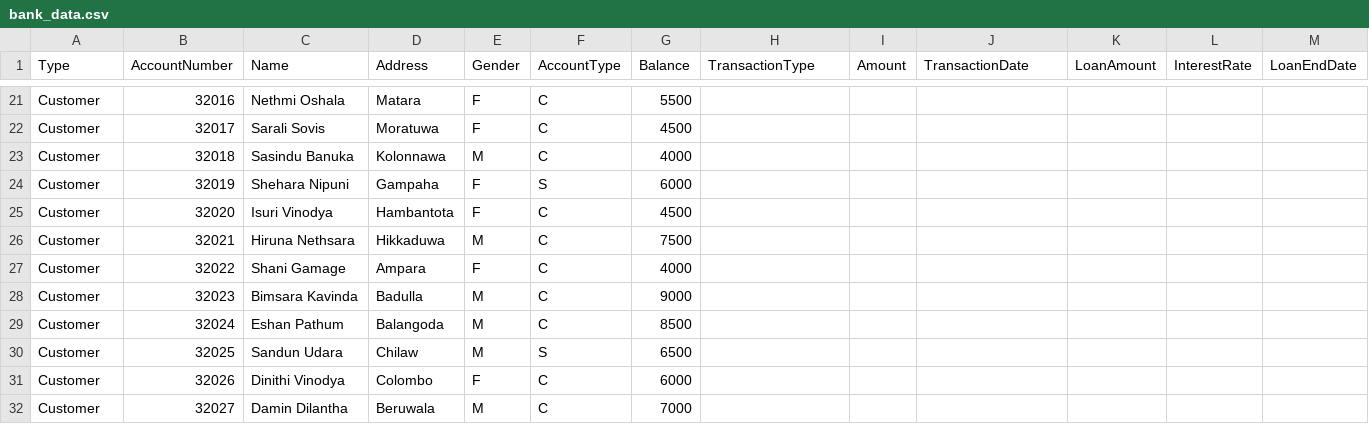
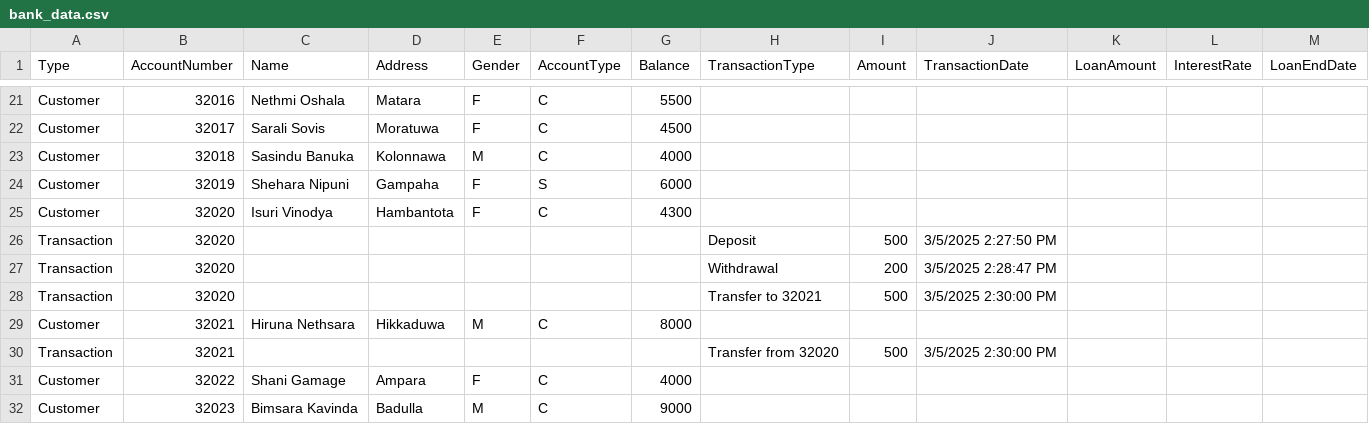
Before and after one commit to pavani-edirisinghe/Bank-Management-System, a CSV file: bank_data.csv, drawn as a sheet; only a part is shown, gaps mark what is left out; the shorter side is filled out with more unchanged rows.

```diff
--- a/bank_data.csv
+++ b/bank_data.csv
@@ -24,4 +24,8 @@ Customer,32018,Sasindu Banuka,Kolonnawa,M,C,4000,,,,
 Customer,32019,Shehara Nipuni,Gampaha,F,S,6000,,,,
-Customer,32020,Isuri Vinodya,Hambantota,F,C,4500,,,,
-Customer,32021,Hiruna Nethsara,Hikkaduwa,M,C,7500,,,,
+Customer,32020,Isuri Vinodya,Hambantota,F,C,4300,,,,
+Transaction,32020,,,,,,Deposit,500,3/5/2025 2:27:50 PM,,,,
+Transaction,32020,,,,,,Withdrawal,200,3/5/2025 2:28:47 PM,,,,
+Transaction,32020,,,,,,Transfer to 32021,500,3/5/2025 2:30:00 PM,,,,
+Customer,32021,Hiruna Nethsara,Hikkaduwa,M,C,8000,,,,
+Transaction,32021,,,,,,Transfer from 32020,500,3/5/2025 2:30:00 PM,,,,
 Customer,32022,Shani Gamage,Ampara,F,C,4000,,,,
```
Also changed, not shown: 25 other files.
